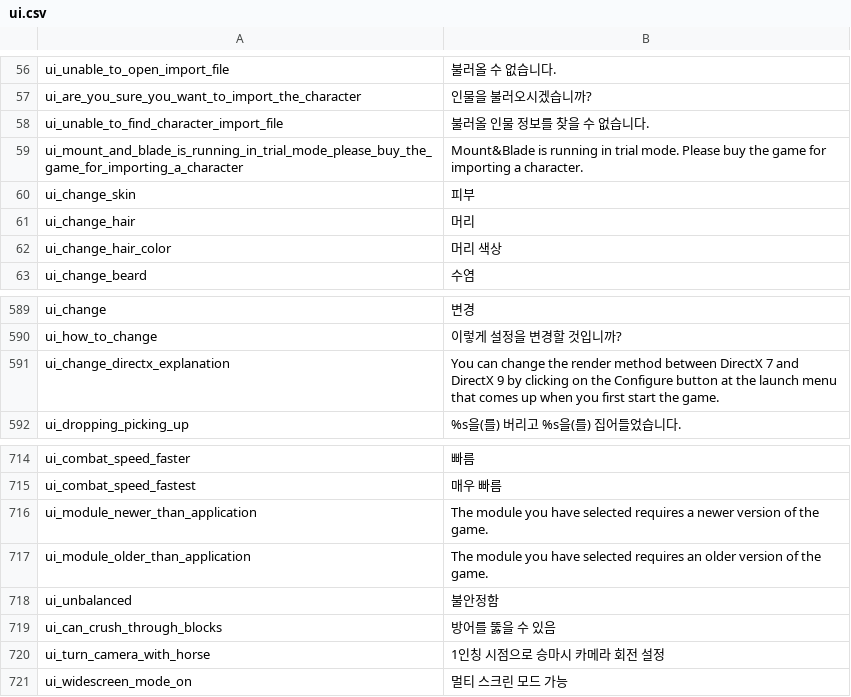
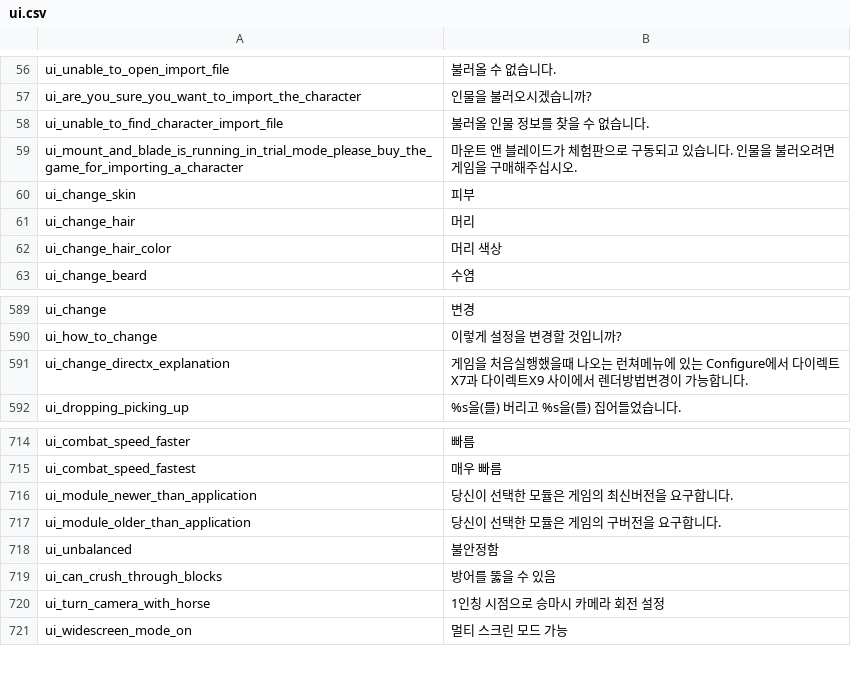
Before and after one commit to 21garam/MB_VikingConquest_R_Korean, a CSV file: languages/en/ui.csv, drawn as a sheet; only a part is shown, gaps mark what is left out; the diff covers the shown part only.

```diff
--- a/languages/en/ui.csv
+++ b/languages/en/ui.csv
@@ -58,3 +58,3 @@ ui_are_you_sure_you_want_to_import_the_character|인물을 불러오시겠습니
 ui_unable_to_find_character_import_file|불러올 인물 정보를 찾을 수 없습니다.
-ui_mount_and_blade_is_running_in_trial_mode_please_buy_the_game_for_importing_a_character|Mount&Blade is running in trial mode. Please buy the game for importing a character.
+ui_mount_and_blade_is_running_in_trial_mode_please_buy_the_game_for_importing_a_character|마운트 앤 블레이드가 체험판으로 구동되고 있습니다. 인물을 불러오려면 게임을 구매해주십시오.
 ui_change_skin|피부
@@ -590,3 +590,3 @@ ui_change|변경
 ui_how_to_change|이렇게 설정을 변경할 것입니까?
-ui_change_directx_explanation|You can change the render method between DirectX 7 and DirectX 9 by clicking on the Configure button at the launch menu that comes up when you first start the game.
+ui_change_directx_explanation|게임을 처음실행했을때 나오는 런쳐메뉴에 있는 Configure에서 다이렉트X7과 다이렉트X9 사이에서 렌더방법변경이 가능합니다.
 ui_dropping_picking_up|%s을(를) 버리고 %s을(를) 집어들었습니다.
@@ -715,4 +715,4 @@ ui_combat_speed_faster|빠름
 ui_combat_speed_fastest|매우 빠름
-ui_module_newer_than_application|The module you have selected requires a newer version of the game.
-ui_module_older_than_application|The module you have selected requires an older version of the game.
+ui_module_newer_than_application|당신이 선택한 모듈은 게임의 최신버전을 요구합니다.
+ui_module_older_than_application|당신이 선택한 모듈은 게임의 구버전을 요구합니다.
 ui_unbalanced|불안정함
```
Also changed, not shown: 16 edited cells elsewhere in this file.
